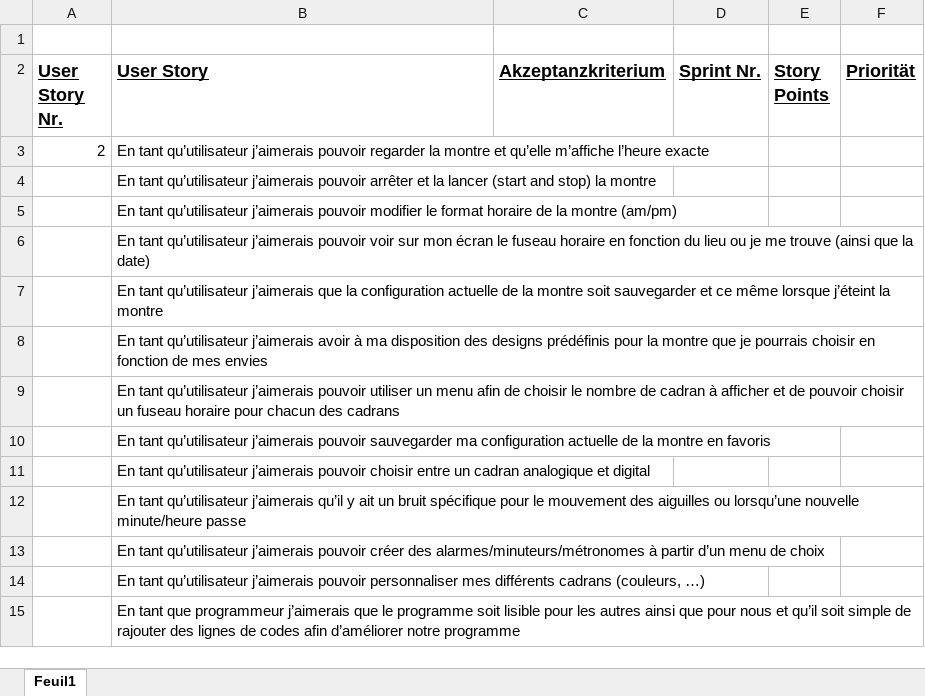
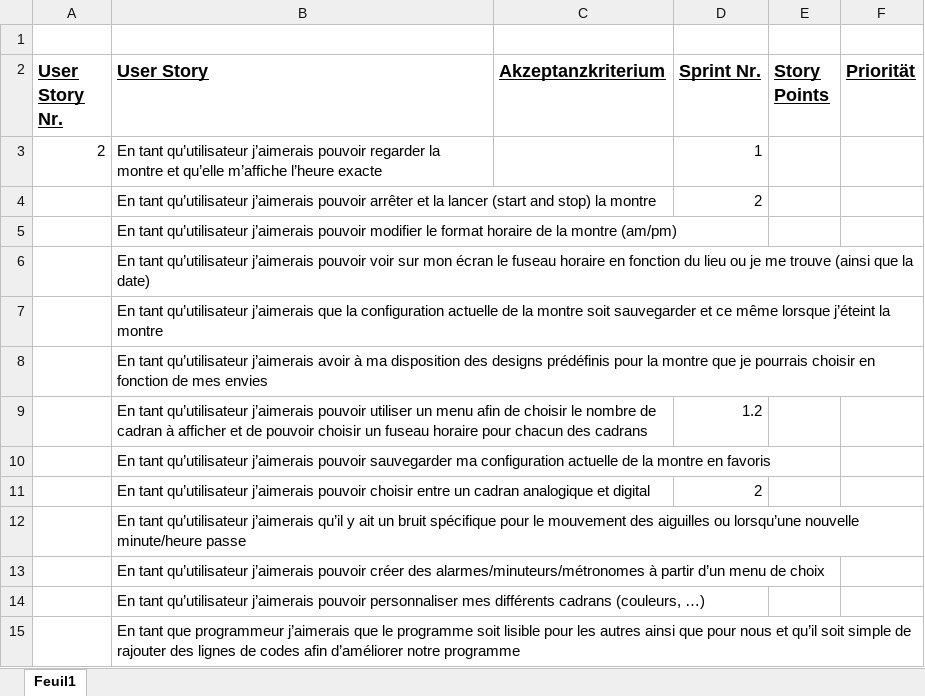
Before and after one commit to Nathan937/ProjectWatch, an Excel workbook: UserStoriesExcel.xlsx, sheet Feuil1, drawn as a sheet; values as stored, in another font and other column widths than the file's, no borders; the diff names each change by its address in the sheet, - before the commit and + after, or states it on an @@ line.

Commit message:
Qqs ajouts

```diff
--- a/UserStoriesExcel.xlsx (sheet Feuil1)
+++ b/UserStoriesExcel.xlsx (sheet Feuil1)
-D3 (Sprint Nr.): (empty)
+D3 (Sprint Nr.): 1
-D4 (Sprint Nr.): (empty)
+D4 (Sprint Nr.): 2
-D9 (Sprint Nr.): (empty)
+D9 (Sprint Nr.): 1.2
-D11 (Sprint Nr.): (empty)
+D11 (Sprint Nr.): 2
```
